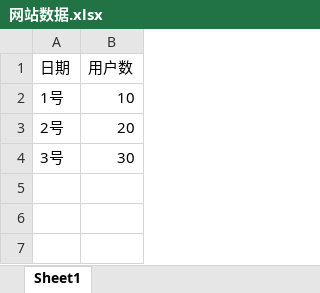
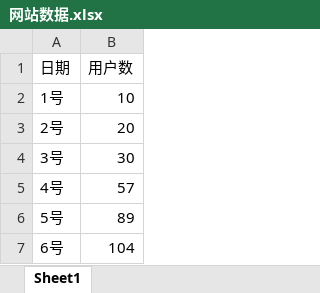
Before and after one commit to Iridescent-zkb/BI-backend, an Excel workbook: src/main/resources/网站数据.xlsx, sheet Sheet1, drawn as a sheet; values as stored, in another font and other column widths than the file's, no borders; the diff names each change by its address in the sheet, - before the commit and + after, or states it on an @@ line.

```diff
--- a/src/main/resources/网站数据.xlsx (sheet Sheet1)
+++ b/src/main/resources/网站数据.xlsx (sheet Sheet1)
+row 5: 4号 | 57
+row 6: 5号 | 89
+row 7: 6号 | 104
```
Also changed, not shown: 5 other files.
